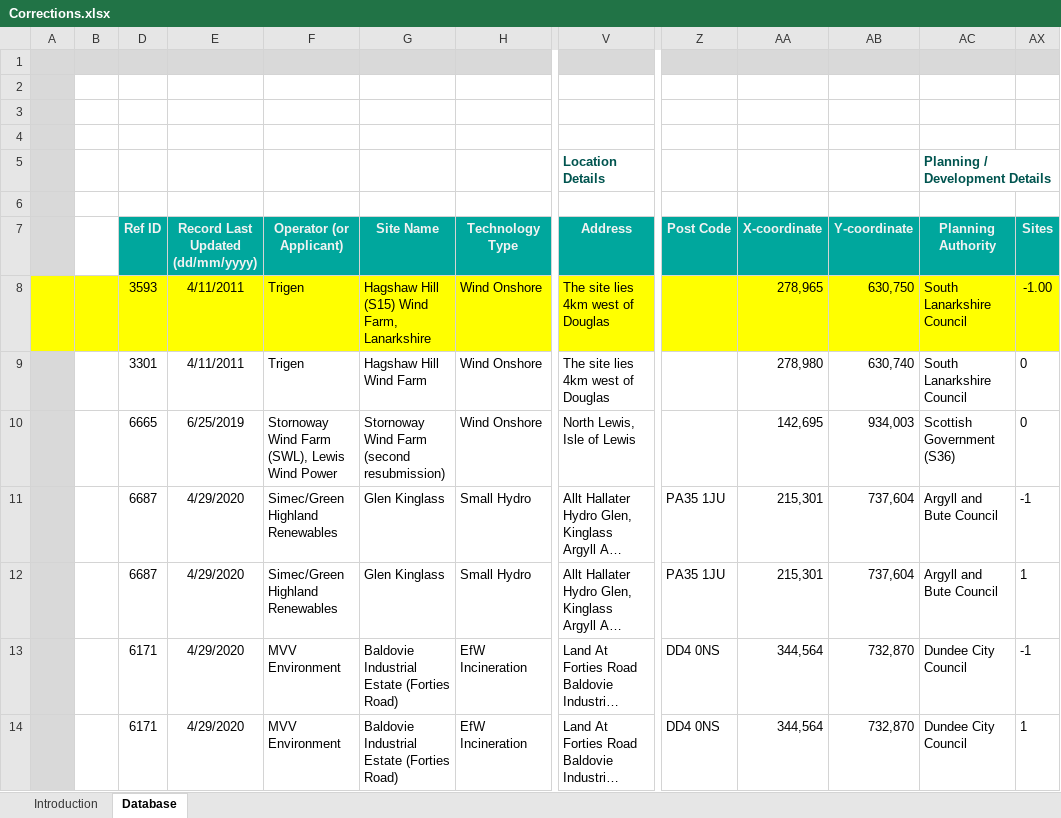
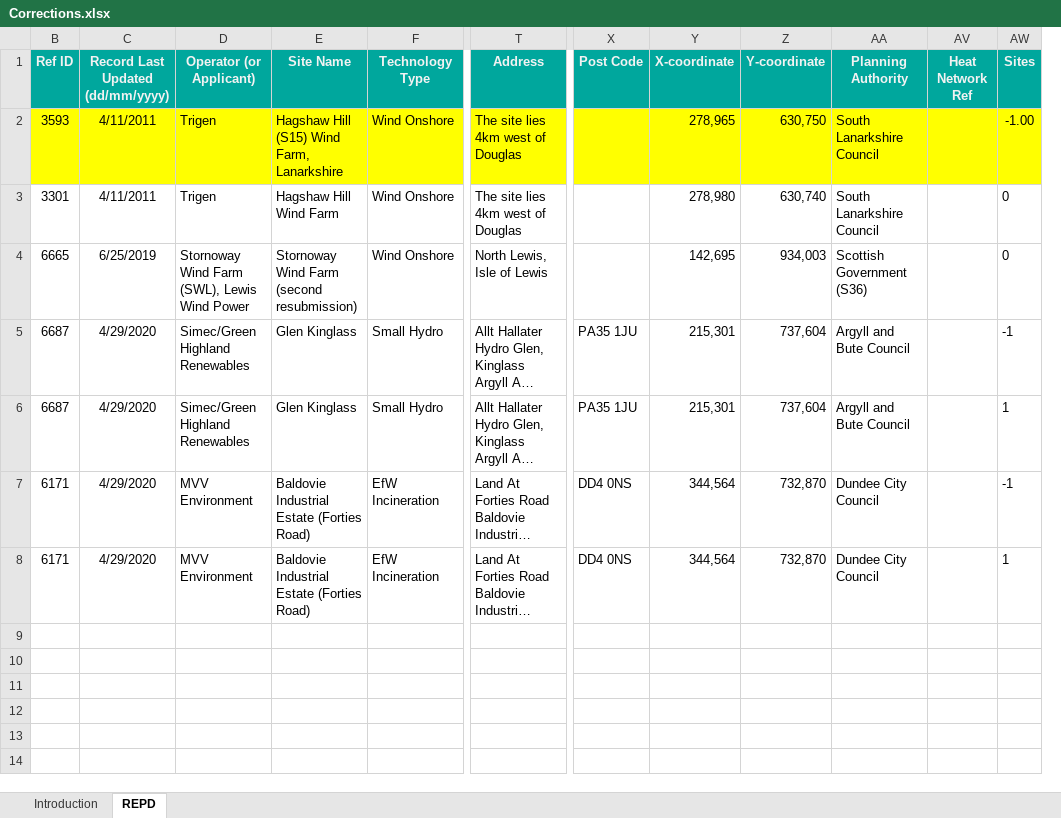
Before and after one commit to sallysemple/ScottishEnergyStatsProcessing, an Excel workbook: Data Sources/REPD (Operational Corrections)/Corrections/Corrections.xlsx, sheet REPD, drawn as a sheet; only a part is shown, gaps mark what is left out; long unchanged cells end in …; values as stored, in another font and other column widths than the file's, no borders; removed rows and columns are numbered as before the commit, all else as after; rows hold the shown columns only; the diff names each change by its address in the sheet, - before the commit and + after, or states it on an @@ line.

```diff
--- a/Data Sources/REPD (Operational Corrections)/Corrections/Corrections.xlsx (sheet REPD)
+++ b/Data Sources/REPD (Operational Corrections)/Corrections/Corrections.xlsx (sheet REPD)
-sheet tab: Database
+sheet tab: REPD
@@ column A hidden, empty @@
-column B, empty
@@ column AV (Heat Network Ref) unhidden, empty @@
-row 1: (empty)
-row 2: (empty)
-row 3: (empty)
-row 4: (empty)
-row 5:  |  |  |  |  |  |  | Location Details |  |  |  | Planning / Development Details
-row 6: (empty)
```
Also changed, not shown: hidden cells, Data Sources/MANUAL/OFGEM RHIDom.xlsx, Data Sources/MANUAL/Smart Meters.xlsx, 29 other files.
